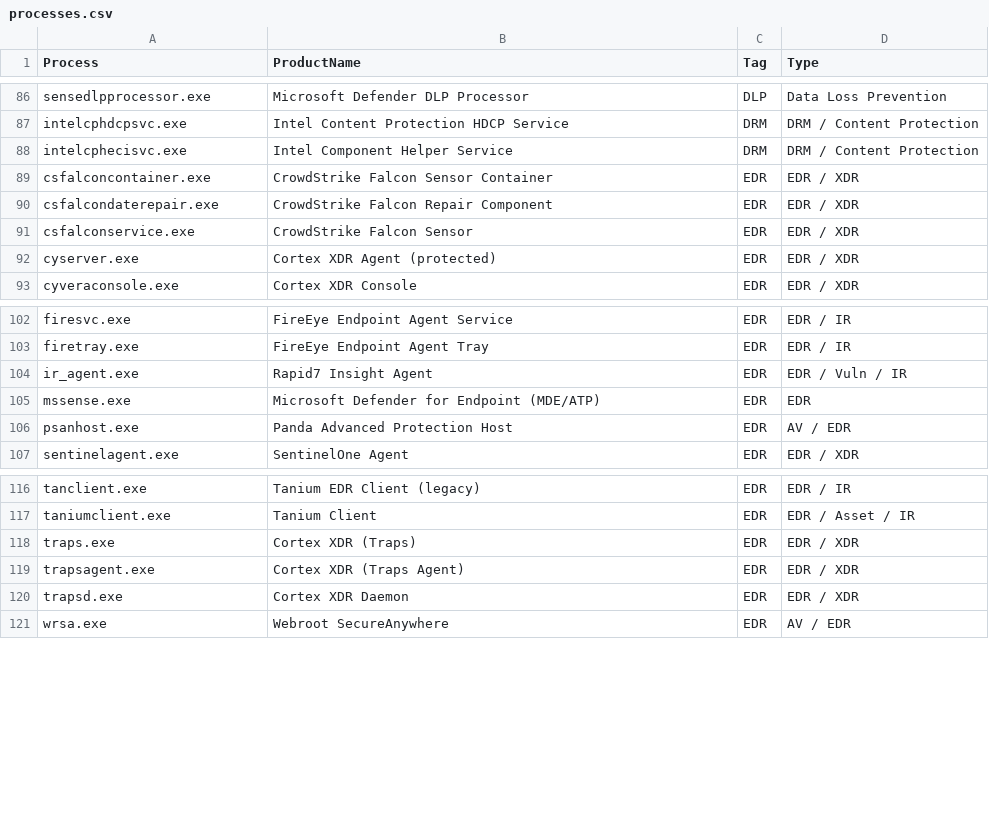
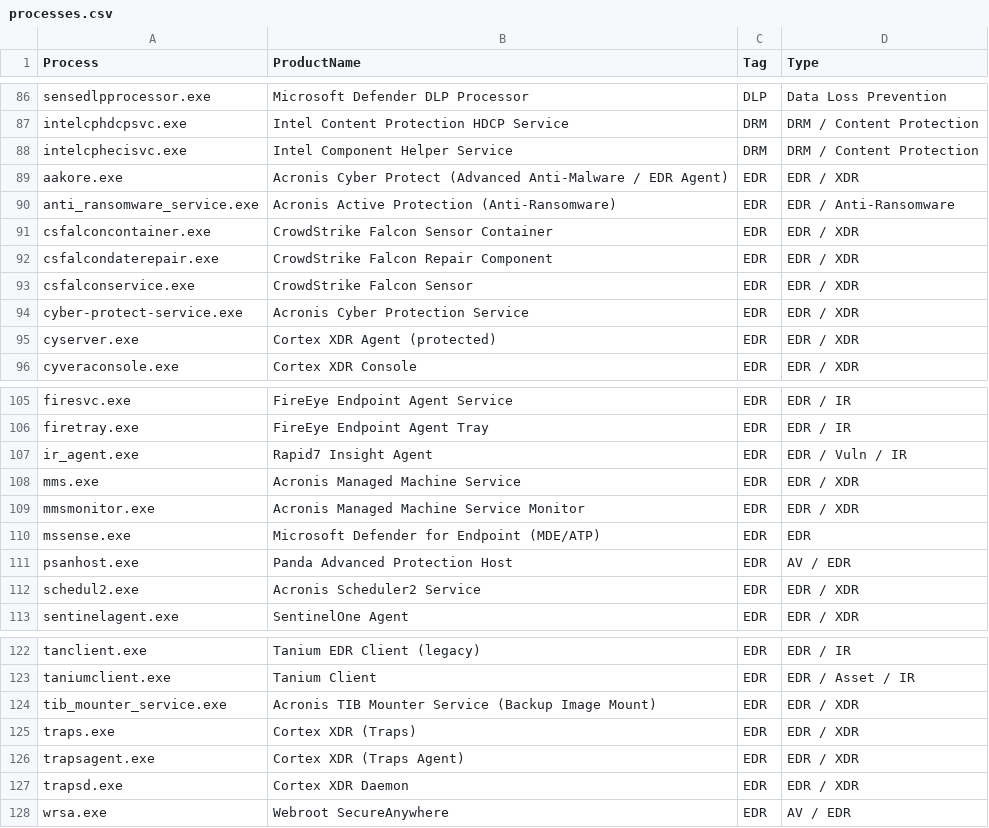
Before and after one commit to nand0san/av_detect, a CSV file: processes.csv, drawn as a sheet; only a part is shown, gaps mark what is left out.

Commit message:
Add Acronis Cyber Protect process identifiers
Acronis Cyber Protect is an EDR/XDR product with no prior representation
in this catalog. Adds its process names (Acronis Cyber Protection Service,
aakore/Advanced Anti-Malware agent, Active Protection anti-ransomware
service, Managed Machine Service + monitor, Scheduler2 service, and the
TIB mounter service) to both processes.csv and the embedded map in
main.cpp, per CONTRIBUTING.

Sources: Acronis KB articles on Cyber Protect service/process names.

```diff
--- a/processes.csv
+++ b/processes.csv
@@ -88,2 +88,4 @@ intelcphdcpsvc.exe,Intel Content Protection HDCP Service,DRM,DRM / Content Prote
 intelcphecisvc.exe,Intel Component Helper Service,DRM,DRM / Content Protection
+aakore.exe,Acronis Cyber Protect (Advanced Anti-Malware / EDR Agent),EDR,EDR / XDR
+anti_ransomware_service.exe,Acronis Active Protection (Anti-Ransomware),EDR,EDR / Anti-Ransomware
 csfalconcontainer.exe,CrowdStrike Falcon Sensor Container,EDR,EDR / XDR
@@ -91,2 +93,3 @@ csfalcondaterepair.exe,CrowdStrike Falcon Repair Component,EDR,EDR / XDR
 csfalconservice.exe,CrowdStrike Falcon Sensor,EDR,EDR / XDR
+cyber-protect-service.exe,Acronis Cyber Protection Service,EDR,EDR / XDR
 cyserver.exe,Cortex XDR Agent (protected),EDR,EDR / XDR
@@ -104,4 +107,7 @@ firetray.exe,FireEye Endpoint Agent Tray,EDR,EDR / IR
 ir_agent.exe,Rapid7 Insight Agent,EDR,EDR / Vuln / IR
+mms.exe,Acronis Managed Machine Service,EDR,EDR / XDR
+mmsmonitor.exe,Acronis Managed Machine Service Monitor,EDR,EDR / XDR
 mssense.exe,Microsoft Defender for Endpoint (MDE/ATP),EDR,EDR
 psanhost.exe,Panda Advanced Protection Host,EDR,AV / EDR
+schedul2.exe,Acronis Scheduler2 Service,EDR,EDR / XDR
 sentinelagent.exe,SentinelOne Agent,EDR,EDR / XDR
@@ -117,2 +123,3 @@ tanclient.exe,Tanium EDR Client (legacy),EDR,EDR / IR
 taniumclient.exe,Tanium Client,EDR,EDR / Asset / IR
+tib_mounter_service.exe,Acronis TIB Mounter Service (Backup Image Mount),EDR,EDR / XDR
 traps.exe,Cortex XDR (Traps),EDR,EDR / XDR
```
Also changed, not shown: 2 other files.
